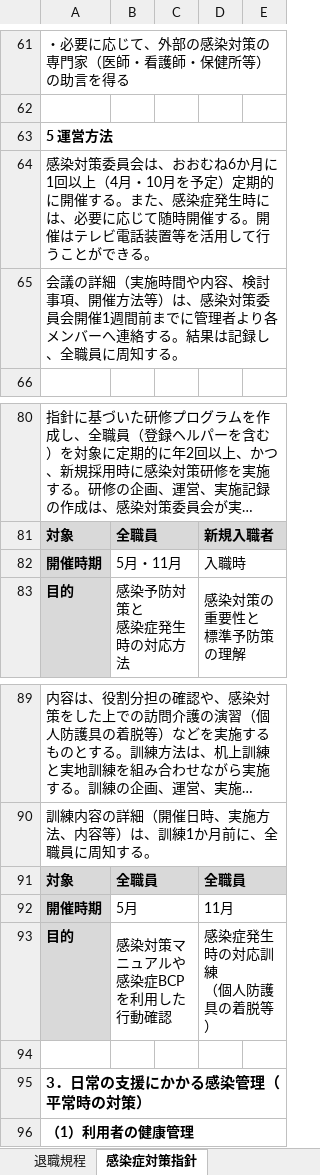
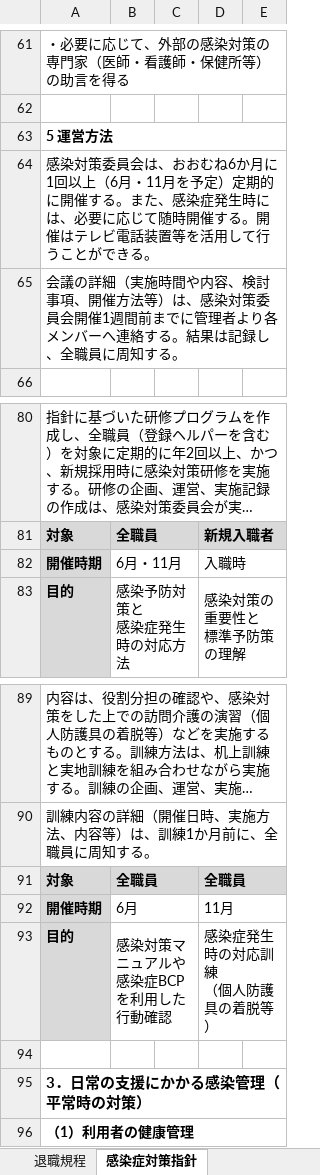
Before and after one commit to nukiya-boop/jittisidou, an Excel workbook: output/いいかいご_社内規程一式.xlsx, sheet 感染症対策指針, drawn as a sheet; only a part is shown, gaps mark what is left out; long unchanged cells end in …; values as stored, in another font and other column widths than the file's, no borders; the diff names each change by its address in the sheet, - before the commit and + after, or states it on an @@ line.

```diff
--- a/output/いいかいご_社内規程一式.xlsx (sheet 感染症対策指針)
+++ b/output/いいかいご_社内規程一式.xlsx (sheet 感染症対策指針)
-A64: …回以上（4月・10月を予定…
+A64: …回以上（6月・11月を予定…
-B82: 5月・11月
+B82: 6月・11月
-B92: 5月
+B92: 6月
```
Also changed, not shown: output/いいかいご_契約書類一式.xlsx, output/感染症対策指針_いいかいご.xlsx.
